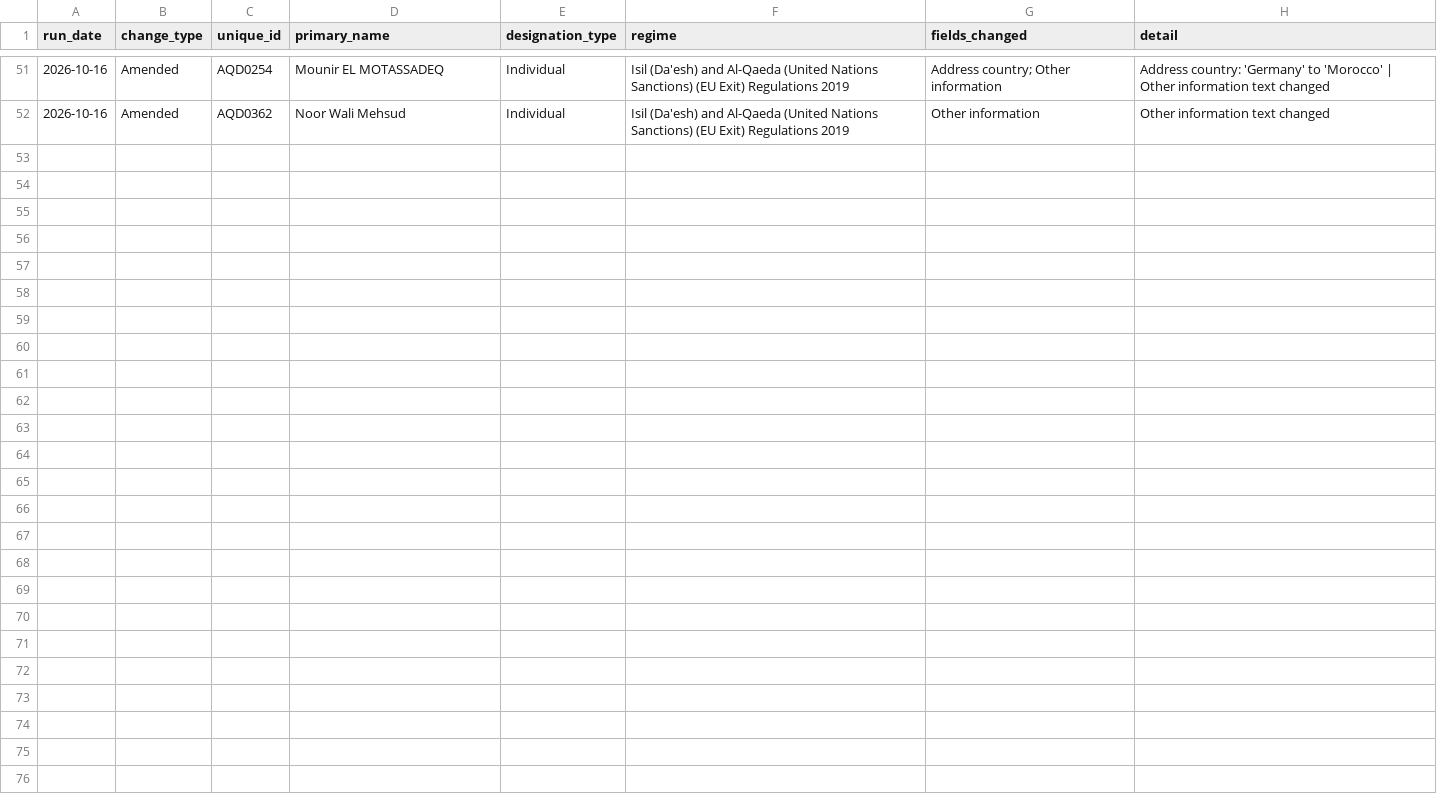
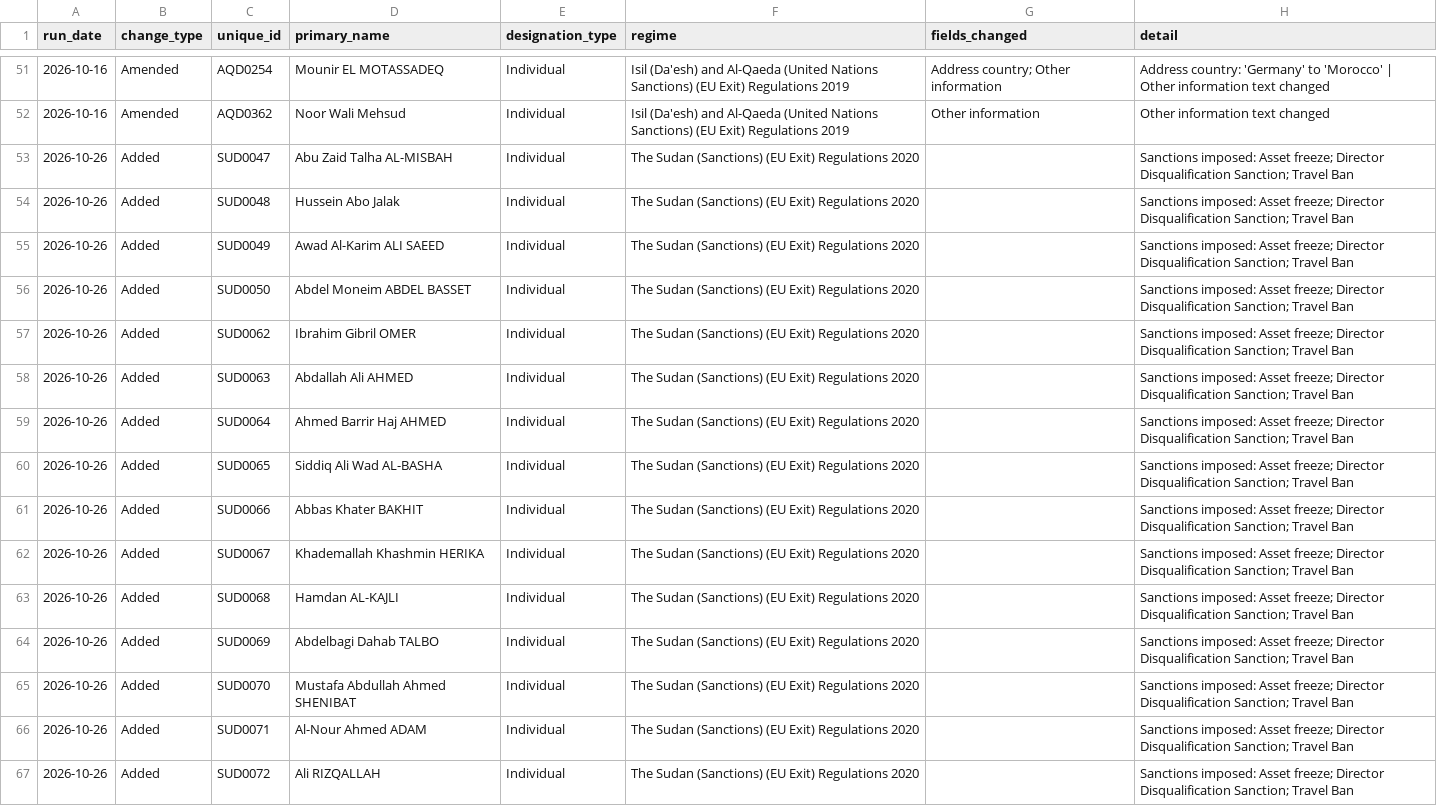
Before and after one commit to Srikanth-nallabilli/uk-sanctions-tracker, a CSV file: data/uk/changes.csv, drawn as a sheet; only a part is shown, gaps mark what is left out; the diff names each change by its address in the sheet, - before the commit and + after, or states it on an @@ line.

```diff
--- a/data/uk/changes.csv
+++ b/data/uk/changes.csv
+row 53: 2026-10-26 | Added | SUD0047 | Abu Zaid Talha AL-MISBAH | Individual | The Sudan (Sanctions) (EU Exit) Regulations 2020 |  | Sanctions imposed: Asset freeze; Director Disqualification Sanction; Travel Ban
+row 54: 2026-10-26 | Added | SUD0048 | Hussein Abo Jalak | Individual | The Sudan (Sanctions) (EU Exit) Regulations 2020 |  | Sanctions imposed: Asset freeze; Director Disqualification Sanction; Travel Ban
+row 55: 2026-10-26 | Added | SUD0049 | Awad Al-Karim ALI SAEED | Individual | The Sudan (Sanctions) (EU Exit) Regulations 2020 |  | Sanctions imposed: Asset freeze; Director Disqualification Sanction; Travel Ban
+row 56: 2026-10-26 | Added | SUD0050 | Abdel Moneim ABDEL BASSET | Individual | The Sudan (Sanctions) (EU Exit) Regulations 2020 |  | Sanctions imposed: Asset freeze; Director Disqualification Sanction; Travel Ban
+row 57: 2026-10-26 | Added | SUD0062 | Ibrahim Gibril OMER | Individual | The Sudan (Sanctions) (EU Exit) Regulations 2020 |  | Sanctions imposed: Asset freeze; Director Disqualification Sanction; Travel Ban
+row 58: 2026-10-26 | Added | SUD0063 | Abdallah Ali AHMED | Individual | The Sudan (Sanctions) (EU Exit) Regulations 2020 |  | Sanctions imposed: Asset freeze; Director Disqualification Sanction; Travel Ban
+row 59: 2026-10-26 | Added | SUD0064 | Ahmed Barrir Haj AHMED | Individual | The Sudan (Sanctions) (EU Exit) Regulations 2020 |  | Sanctions imposed: Asset freeze; Director Disqualification Sanction; Travel Ban
+row 60: 2026-10-26 | Added | SUD0065 | Siddiq Ali Wad AL-BASHA | Individual | The Sudan (Sanctions) (EU Exit) Regulations 2020 |  | Sanctions imposed: Asset freeze; Director Disqualification Sanction; Travel Ban
+row 61: 2026-10-26 | Added | SUD0066 | Abbas Khater BAKHIT | Individual | The Sudan (Sanctions) (EU Exit) Regulations 2020 |  | Sanctions imposed: Asset freeze; Director Disqualification Sanction; Travel Ban
+row 62: 2026-10-26 | Added | SUD0067 | Khademallah Khashmin HERIKA | Individual | The Sudan (Sanctions) (EU Exit) Regulations 2020 |  | Sanctions imposed: Asset freeze; Director Disqualification Sanction; Travel Ban
+row 63: 2026-10-26 | Added | SUD0068 | Hamdan AL-KAJLI | Individual | The Sudan (Sanctions) (EU Exit) Regulations 2020 |  | Sanctions imposed: Asset freeze; Director Disqualification Sanction; Travel Ban
+row 64: 2026-10-26 | Added | SUD0069 | Abdelbagi Dahab TALBO | Individual | The Sudan (Sanctions) (EU Exit) Regulations 2020 |  | Sanctions imposed: Asset freeze; Director Disqualification Sanction; Travel Ban
+row 65: 2026-10-26 | Added | SUD0070 | Mustafa Abdullah Ahmed SHENIBAT | Individual | The Sudan (Sanctions) (EU Exit) Regulations 2020 |  | Sanctions imposed: Asset freeze; Director Disqualification Sanction; Travel Ban
+row 66: 2026-10-26 | Added | SUD0071 | Al-Nour Ahmed ADAM | Individual | The Sudan (Sanctions) (EU Exit) Regulations 2020 |  | Sanctions imposed: Asset freeze; Director Disqualification Sanction; Travel Ban
+row 67: 2026-10-26 | Added | SUD0072 | Ali RIZQALLAH | Individual | The Sudan (Sanctions) (EU Exit) Regulations 2020 |  | Sanctions imposed: Asset freeze; Director Disqualification Sanction; Travel Ban
```
Also changed, not shown: 6 other files.
